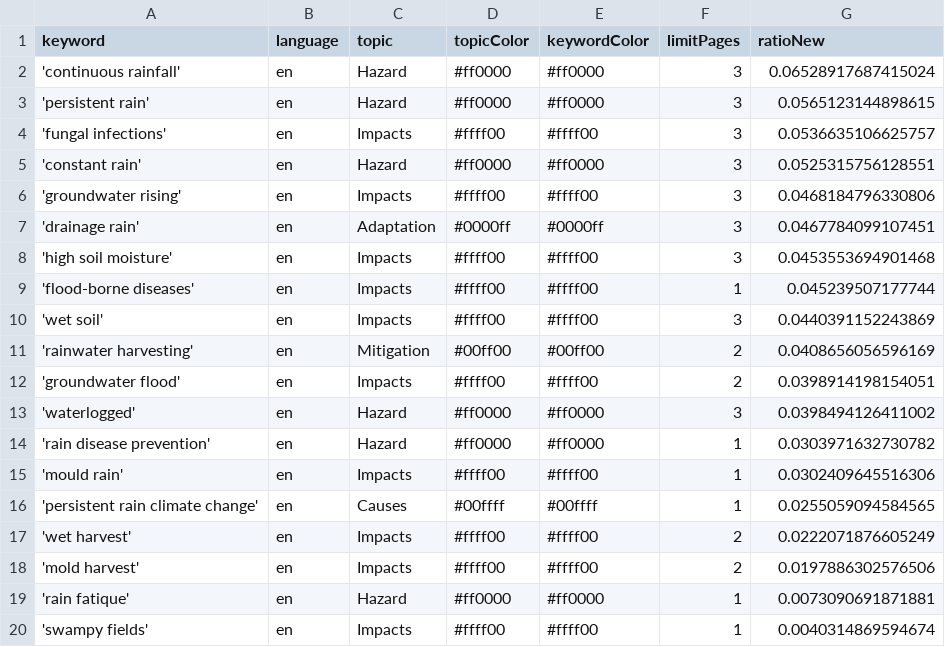
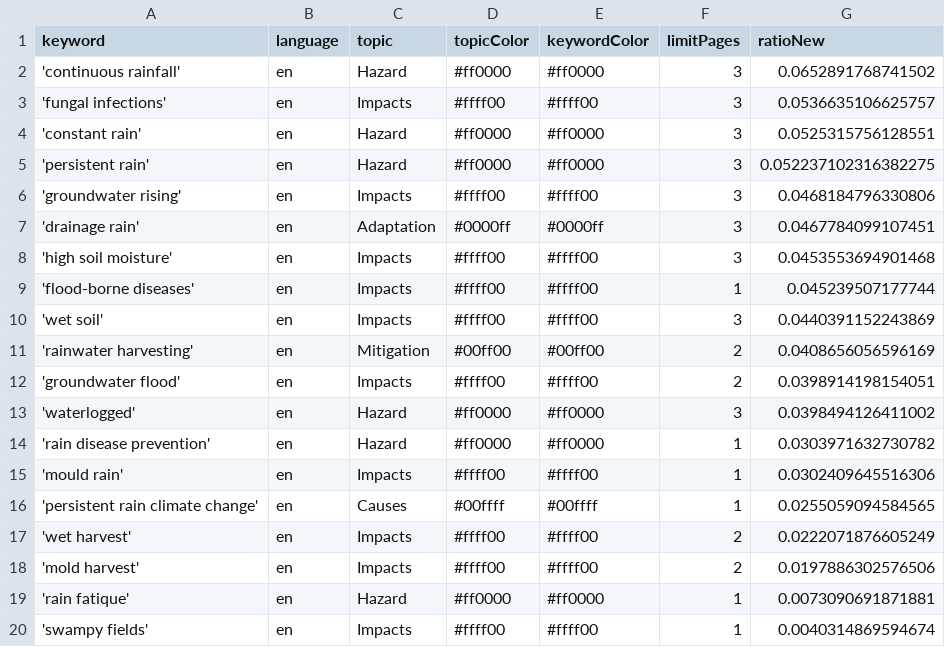
Before and after one commit to hb219-news/wetSpellIsComing, a CSV file: keywords.csv, drawn as a sheet.

Commit message:
Commit from GitHub Actions (harvest:0.0)

```diff
--- a/keywords.csv
+++ b/keywords.csv
@@ -1,6 +1,6 @@
 keyword,language,topic,topicColor,keywordColor,limitPages,ratioNew
-'continuous rainfall',en,Hazard,#ff0000,#ff0000,3,0.06528917687415024
-'persistent rain',en,Hazard,#ff0000,#ff0000,3,0.0565123144898615
+'continuous rainfall',en,Hazard,#ff0000,#ff0000,3,0.0652891768741502
 'fungal infections',en,Impacts,#ffff00,#ffff00,3,0.0536635106625757
 'constant rain',en,Hazard,#ff0000,#ff0000,3,0.0525315756128551
+'persistent rain',en,Hazard,#ff0000,#ff0000,3,0.052237102316382275
 'groundwater rising',en,Impacts,#ffff00,#ffff00,3,0.0468184796330806
```
